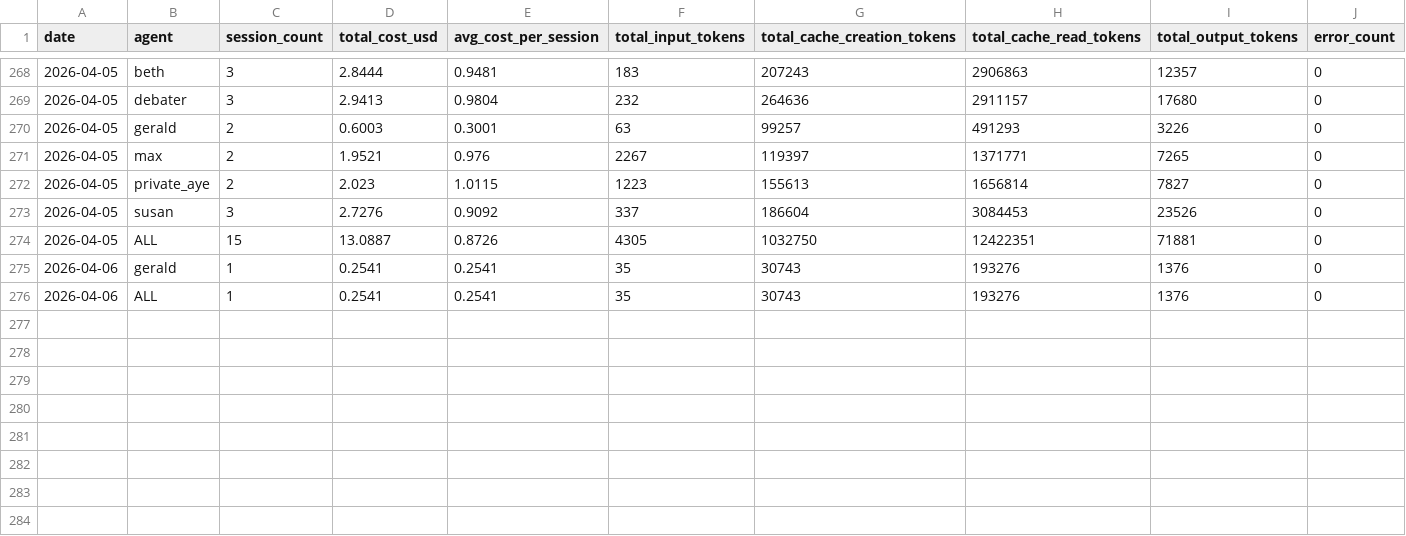
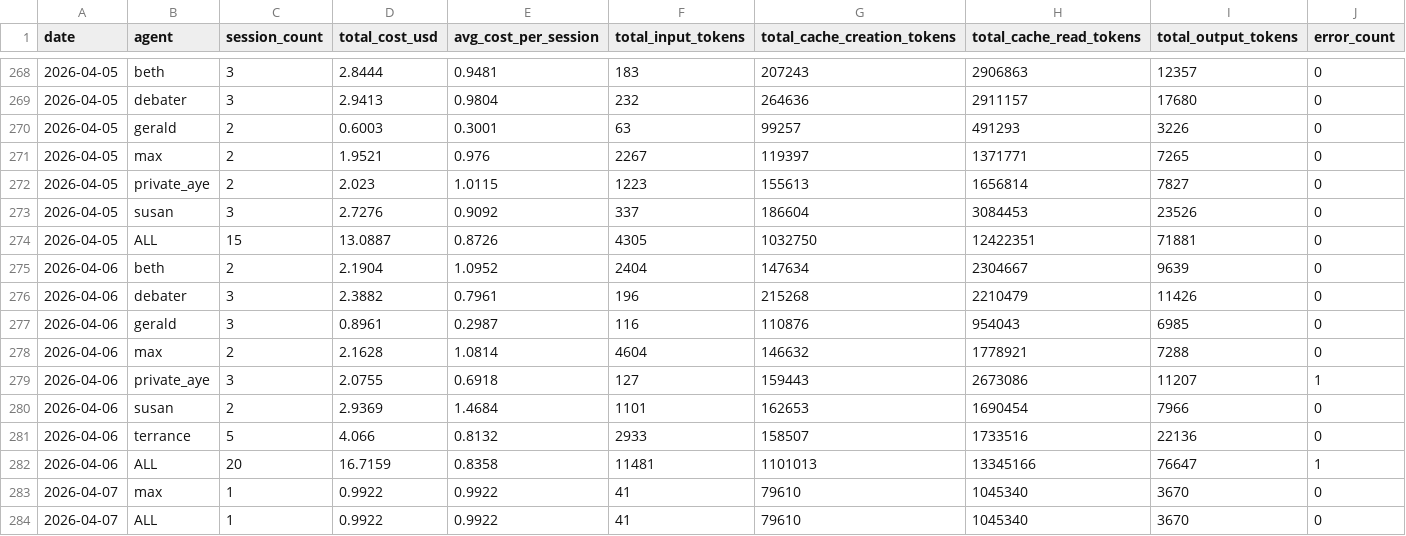
Before and after one commit to alanwatts07/drift-agents, a CSV file: metrics/daily/summary.csv, drawn as a sheet; only a part is shown, gaps mark what is left out.

```diff
--- a/metrics/daily/summary.csv
+++ b/metrics/daily/summary.csv
@@ -274,3 +274,11 @@ date,agent,session_count,total_cost_usd,avg_cost_per_session,total_input_tokens,
 2026-04-05,ALL,15,13.0887,0.8726,4305,1032750,12422351,71881,0
-2026-04-06,gerald,1,0.2541,0.2541,35,30743,193276,1376,0
-2026-04-06,ALL,1,0.2541,0.2541,35,30743,193276,1376,0
+2026-04-06,beth,2,2.1904,1.0952,2404,147634,2304667,9639,0
+2026-04-06,debater,3,2.3882,0.7961,196,215268,2210479,11426,0
+2026-04-06,gerald,3,0.8961,0.2987,116,110876,954043,6985,0
+2026-04-06,max,2,2.1628,1.0814,4604,146632,1778921,7288,0
+2026-04-06,private_aye,3,2.0755,0.6918,127,159443,2673086,11207,1
+2026-04-06,susan,2,2.9369,1.4684,1101,162653,1690454,7966,0
+2026-04-06,terrance,5,4.066,0.8132,2933,158507,1733516,22136,0
+2026-04-06,ALL,20,16.7159,0.8358,11481,1101013,13345166,76647,1
+2026-04-07,max,1,0.9922,0.9922,41,79610,1045340,3670,0
+2026-04-07,ALL,1,0.9922,0.9922,41,79610,1045340,3670,0
```
Also changed, not shown: metrics/sessions/2026-04-06.csv, 2 other files.
